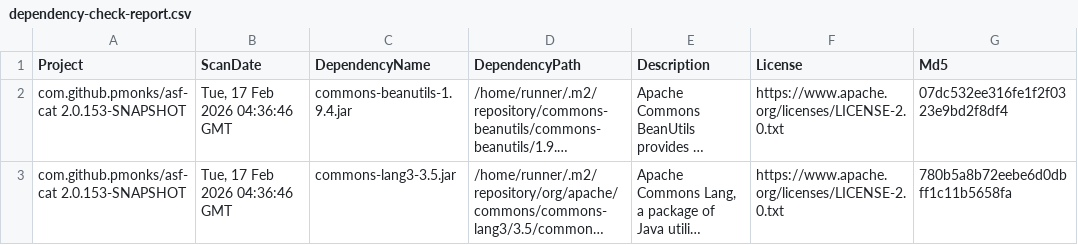
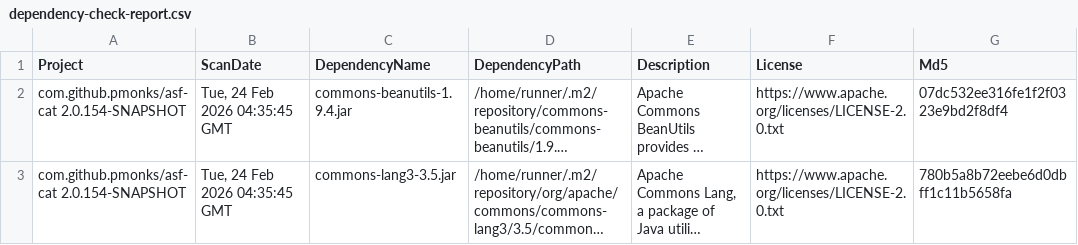
Before and after one commit to pmonks/asf-cat, a CSV file: nvd/dependency-check-report.csv, drawn as a sheet; only a part is shown; long unchanged cells end in …; the diff names each change by its address in the sheet, - before the commit and + after, or states it on an @@ line.

```diff
--- a/nvd/dependency-check-report.csv
+++ b/nvd/dependency-check-report.csv
-A2:A3 (Project): com.github.pmonks/asf-cat 2.0.153-SNAPSHOT
+A2:A3 (Project): com.github.pmonks/asf-cat 2.0.154-SNAPSHOT
-B2:B3 (ScanDate): Tue, 17 Feb 2026 04:36:46 GMT
+B2:B3 (ScanDate): Tue, 24 Feb 2026 04:35:45 GMT
```
Also changed, not shown: 8 other files.
